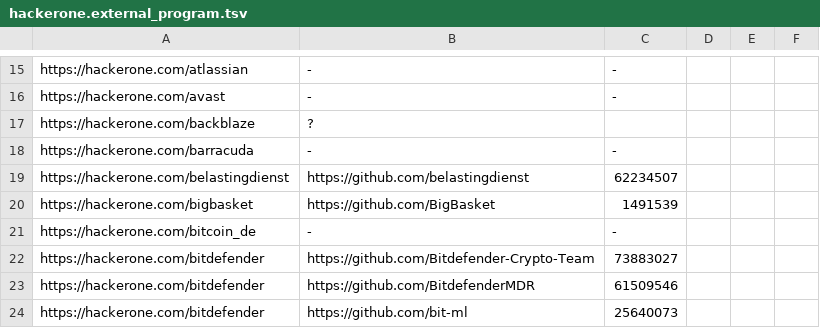
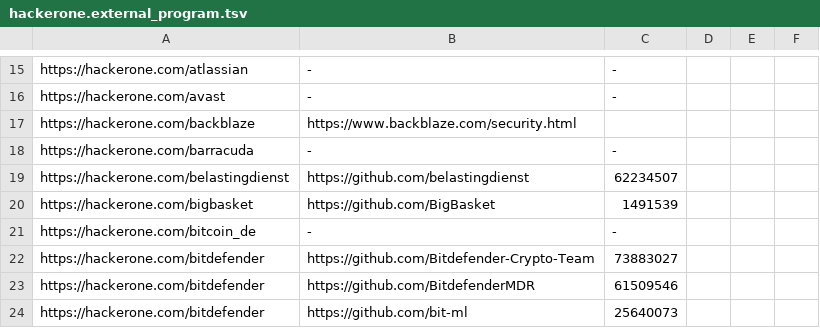
Before and after one commit to nikitastupin/orgs-data, a TSV file: orgs-data/hackerone.external_program.tsv, drawn as a sheet; only a part is shown, gaps mark what is left out.

Commit message:
Update hackerone.external_program.tsv

```diff
--- a/orgs-data/hackerone.external_program.tsv
+++ b/orgs-data/hackerone.external_program.tsv
@@ -16,3 +16,3 @@ https://hackerone.com/atlassian	-	-
 https://hackerone.com/avast	-	-
-https://hackerone.com/backblaze	?
+https://hackerone.com/backblaze	https://www.backblaze.com/security.html
 https://hackerone.com/barracuda	-	-
```
